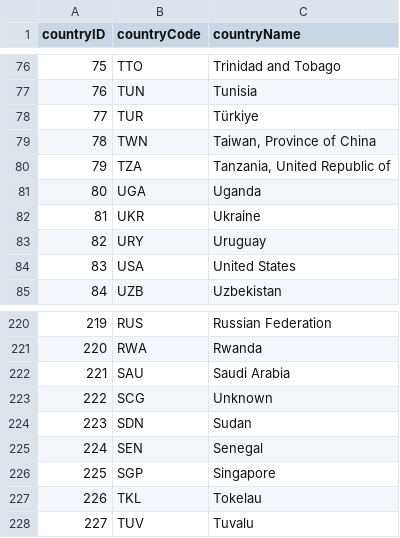
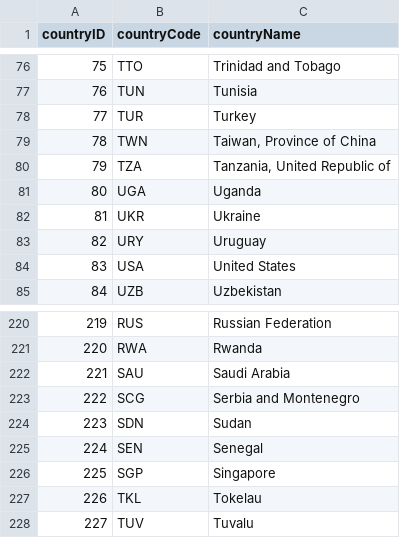
Before and after one commit to meganjchiang/info430proj, a CSV file: project2/dimCountry.csv, drawn as a sheet; only a part is shown, gaps mark what is left out.

Commit message:
fix country names

```diff
--- a/project2/dimCountry.csv
+++ b/project2/dimCountry.csv
@@ -77,3 +77,3 @@ countryID,countryCode,countryName
 76,TUN,Tunisia
-77,TUR,Türkiye
+77,TUR,Turkey
 78,TWN,"Taiwan, Province of China"
@@ -222,3 +222,3 @@ countryID,countryCode,countryName
 221,SAU,Saudi Arabia
-222,SCG,Unknown
+222,SCG,Serbia and Montenegro
 223,SDN,Sudan
```
Also changed, not shown: 1 other file.
